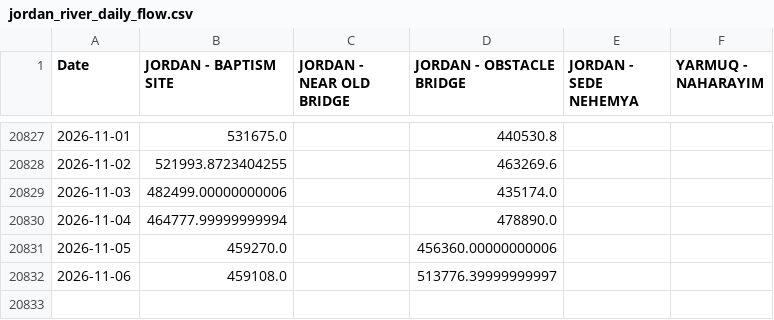
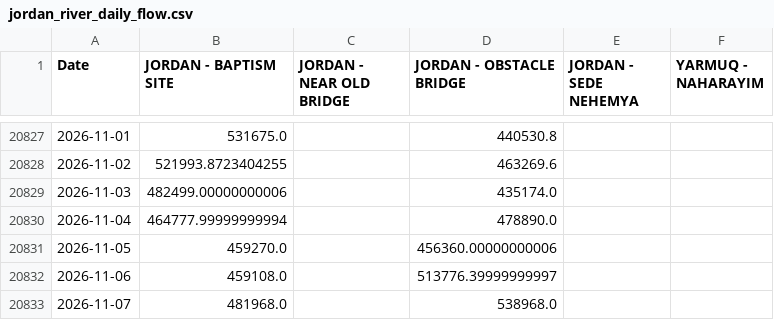
Before and after one commit to yonatanmost-commits/Kinnerret-Level-Forecast, a CSV file: Silver Data/Jordan River Silver/jordan_river_daily_flow.csv, drawn as a sheet; only a part is shown, gaps mark what is left out; the diff names each change by its address in the sheet, - before the commit and + after, or states it on an @@ line.

Commit message:
data: local refresh 2026-11-08
Run of Automation/daily_agent.py from a residential IP, which supplies the
lake level series that CI cannot fetch.

```diff
--- a/Silver Data/Jordan River Silver/jordan_river_daily_flow.csv
+++ b/Silver Data/Jordan River Silver/jordan_river_daily_flow.csv
+row 20833: 2026-11-07 | 481968.0 |  | 538968.0
```
Also changed, not shown: Silver Data/Jordan River Silver/jordan_river_daily_flow_clean.csv, Silver Data/Meteorological/met_data_daily_qc_log.csv, 4 other files.
